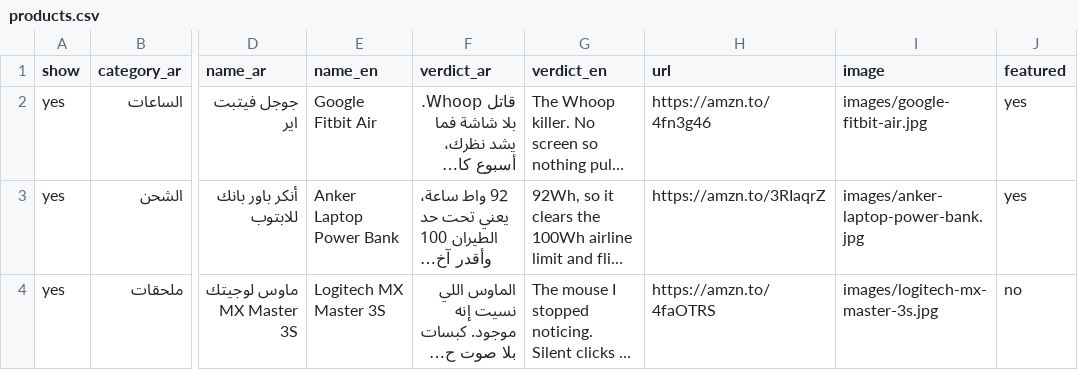
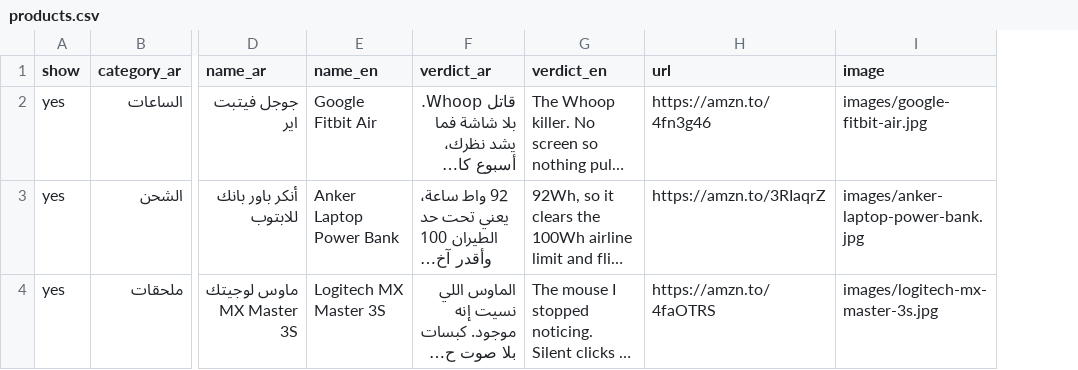
Before and after one commit to wtipnology-star/picks, a CSV file: products.csv, drawn as a sheet; only a part is shown, gaps mark what is left out; long unchanged cells end in …; the diff names each change by its address in the sheet, - before the commit and + after, or states it on an @@ line.

```diff
--- a/products.csv
+++ b/products.csv
-column J (featured), rows 2-4: yes | yes | no
```
Also changed, not shown: 3 other files.
